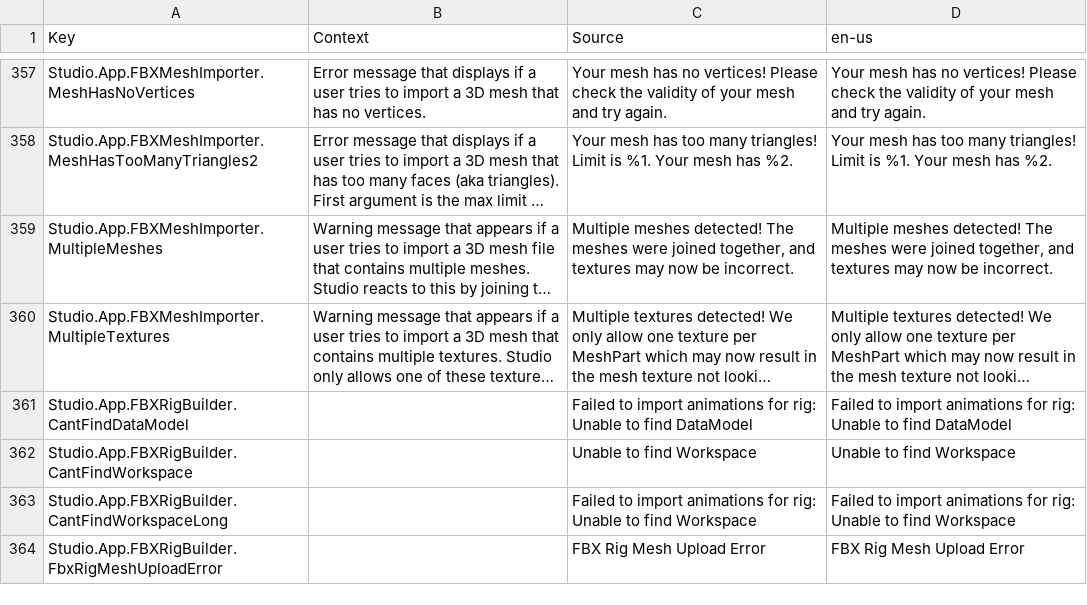
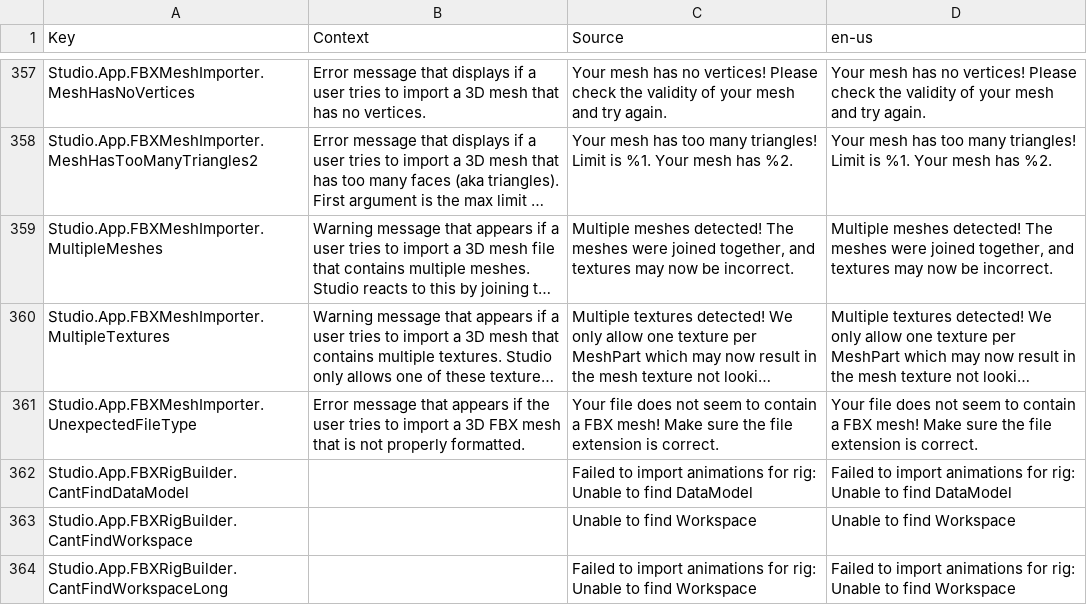
Before and after one commit to Kan18/Roblox-Client-Tracker, a CSV file: QtResources/Translation/StudioStringsUntranslated.csv, drawn as a sheet; only a part is shown, gaps mark what is left out; the shorter side is filled out with more unchanged rows; long unchanged cells end in …; the diff names each change by its address in the sheet, - before the commit and + after, or states it on an @@ line.

```diff
--- a/QtResources/Translation/StudioStringsUntranslated.csv
+++ b/QtResources/Translation/StudioStringsUntranslated.csv
+row 361: Studio.App.FBXMeshImporter.UnexpectedFileType | Error message that appears if the user tries to import a 3D FBX mesh that is not properly formatted. | Your file does not seem to contain a FBX mesh! Make sure the file extension is correct. | Your file does not seem to contain a FBX mesh! Make sure the file extension is correct.
```
Also changed, not shown: QtResources/Translation/StudioStringsTranslated.csv, rbxManifest.csv, 9 other files.
